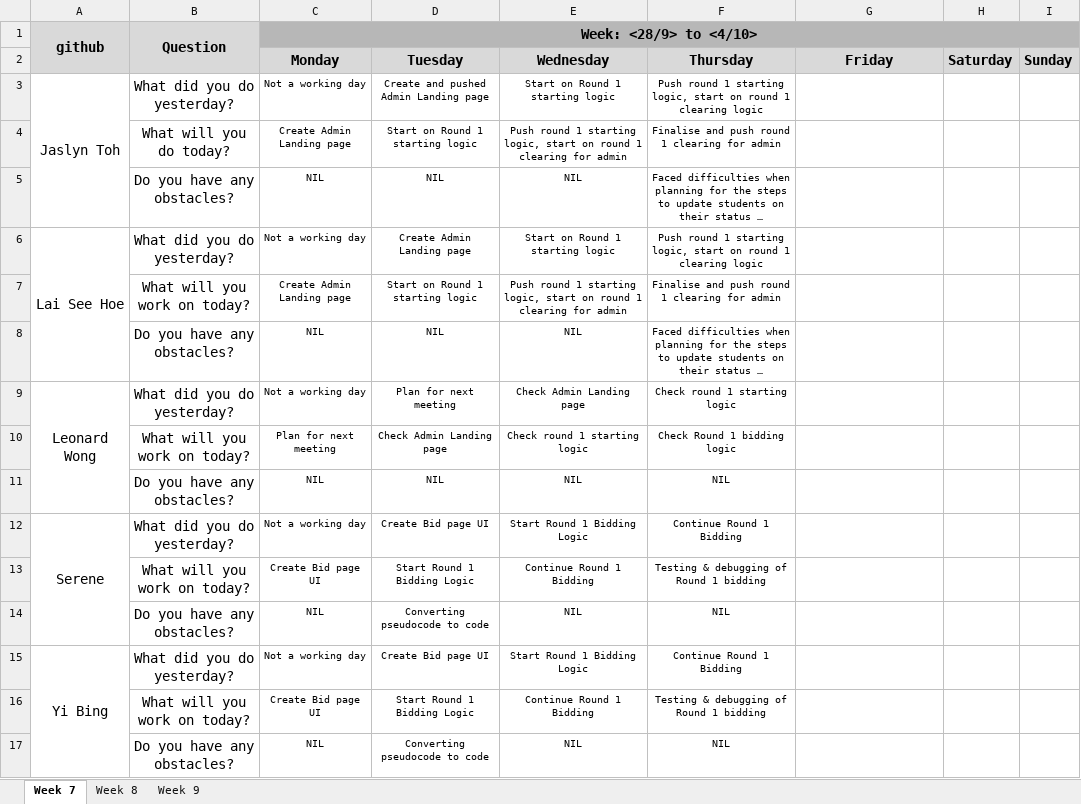
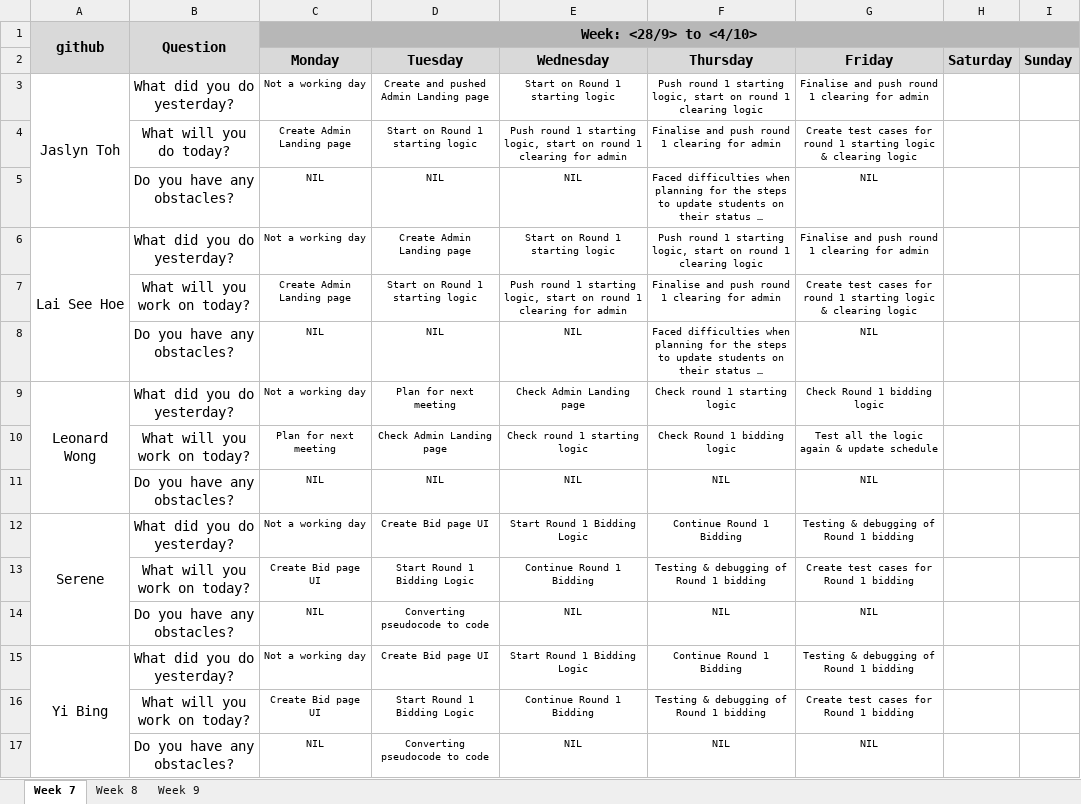
Before and after one commit to one-ice/IS212-Software-Project-Management, an Excel workbook: metrics/Du.xlsx, sheet Week 7, drawn as a sheet; long unchanged cells end in …; values as stored, in another font and other column widths than the file's, no borders; charts and pictures not drawn; the diff names each change by its address in the sheet, - before the commit and + after, or states it on an @@ line.

Commit message:
Day 7 Iteration 2 Daily Update

```diff
--- a/metrics/Du.xlsx (sheet Week 7)
+++ b/metrics/Du.xlsx (sheet Week 7)
-G3 (Friday): (empty)
+G3 (Friday): Finalise and push round 1 clearing for admin
-G4 (Friday): (empty)
+G4 (Friday): Create test cases for round 1 starting logic & clearing logic
-G5 (Friday): (empty)
+G5 (Friday): NIL
-G6 (Friday): (empty)
+G6 (Friday): Finalise and push round 1 clearing for admin
-G7 (Friday): (empty)
+G7 (Friday): Create test cases for round 1 starting logic & clearing logic
-G8 (Friday): (empty)
+G8 (Friday): NIL
-G9 (Friday): (empty)
+G9 (Friday): Check Round 1 bidding logic
-G10 (Friday): (empty)
+G10 (Friday): Test all the logic again & update schedule
-G11 (Friday): (empty)
+G11 (Friday): NIL
-G12 (Friday): (empty)
+G12 (Friday): Testing & debugging of Round 1 bidding
-G13 (Friday): (empty)
+G13 (Friday): Create test cases for Round 1 bidding
-G14 (Friday): (empty)
+G14 (Friday): NIL
-G15 (Friday): (empty)
+G15 (Friday): Testing & debugging of Round 1 bidding
-G16 (Friday): (empty)
+G16 (Friday): Create test cases for Round 1 bidding
-G17 (Friday): (empty)
+G17 (Friday): NIL
```
